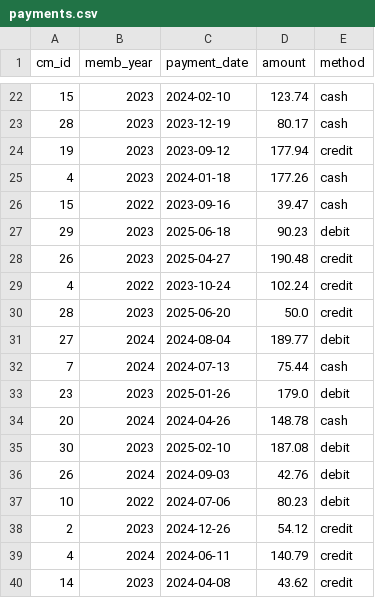
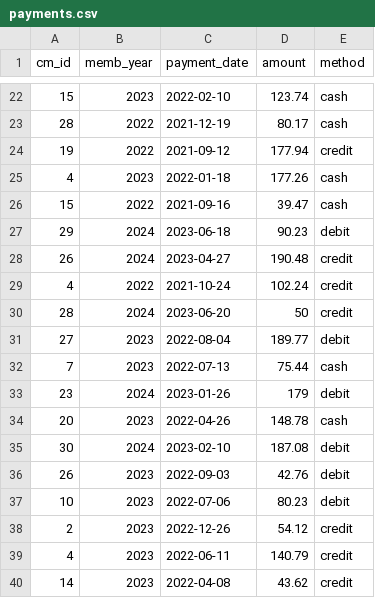
Before and after one commit to MauGomez24/COMP353_WarmUP, a CSV file: sample_data/payments.csv, drawn as a sheet; only a part is shown, gaps mark what is left out; the diff covers the shown part only.

Commit message:
fix: date correction for payment data

```diff
--- a/sample_data/payments.csv
+++ b/sample_data/payments.csv
@@ -22,19 +22,19 @@ cm_id,memb_year,payment_date,amount,method
-15,2023,2024-02-10,123.74,cash
-28,2023,2023-12-19,80.17,cash
-19,2023,2023-09-12,177.94,credit
-4,2023,2024-01-18,177.26,cash
-15,2022,2023-09-16,39.47,cash
-29,2023,2025-06-18,90.23,debit
-26,2023,2025-04-27,190.48,credit
-4,2022,2023-10-24,102.24,credit
-28,2023,2025-06-20,50.0,credit
-27,2024,2024-08-04,189.77,debit
-7,2024,2024-07-13,75.44,cash
-23,2023,2025-01-26,179.0,debit
-20,2024,2024-04-26,148.78,cash
-30,2023,2025-02-10,187.08,debit
-26,2024,2024-09-03,42.76,debit
-10,2022,2024-07-06,80.23,debit
-2,2023,2024-12-26,54.12,credit
-4,2024,2024-06-11,140.79,credit
-14,2023,2024-04-08,43.62,credit
+15,2023,2022-02-10,123.74,cash
+28,2022,2021-12-19,80.17,cash
+19,2022,2021-09-12,177.94,credit
+4,2023,2022-01-18,177.26,cash
+15,2022,2021-09-16,39.47,cash
+29,2024,2023-06-18,90.23,debit
+26,2024,2023-04-27,190.48,credit
+4,2022,2021-10-24,102.24,credit
+28,2024,2023-06-20,50,credit
+27,2023,2022-08-04,189.77,debit
+7,2023,2022-07-13,75.44,cash
+23,2024,2023-01-26,179,debit
+20,2023,2022-04-26,148.78,cash
+30,2024,2023-02-10,187.08,debit
+26,2023,2022-09-03,42.76,debit
+10,2023,2022-07-06,80.23,debit
+2,2023,2022-12-26,54.12,credit
+4,2023,2022-06-11,140.79,credit
+14,2023,2022-04-08,43.62,credit
```
Also changed, not shown: 100 edited cells elsewhere in this file.
